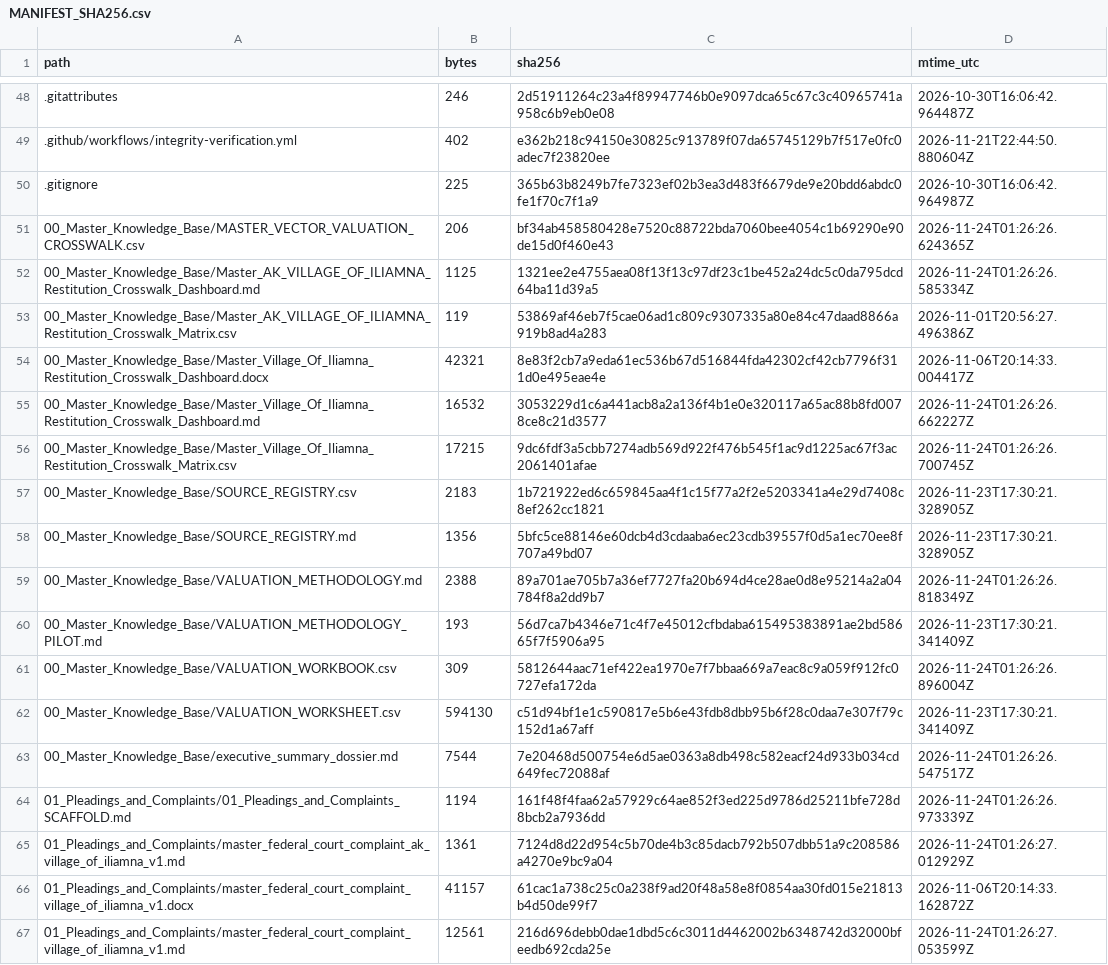
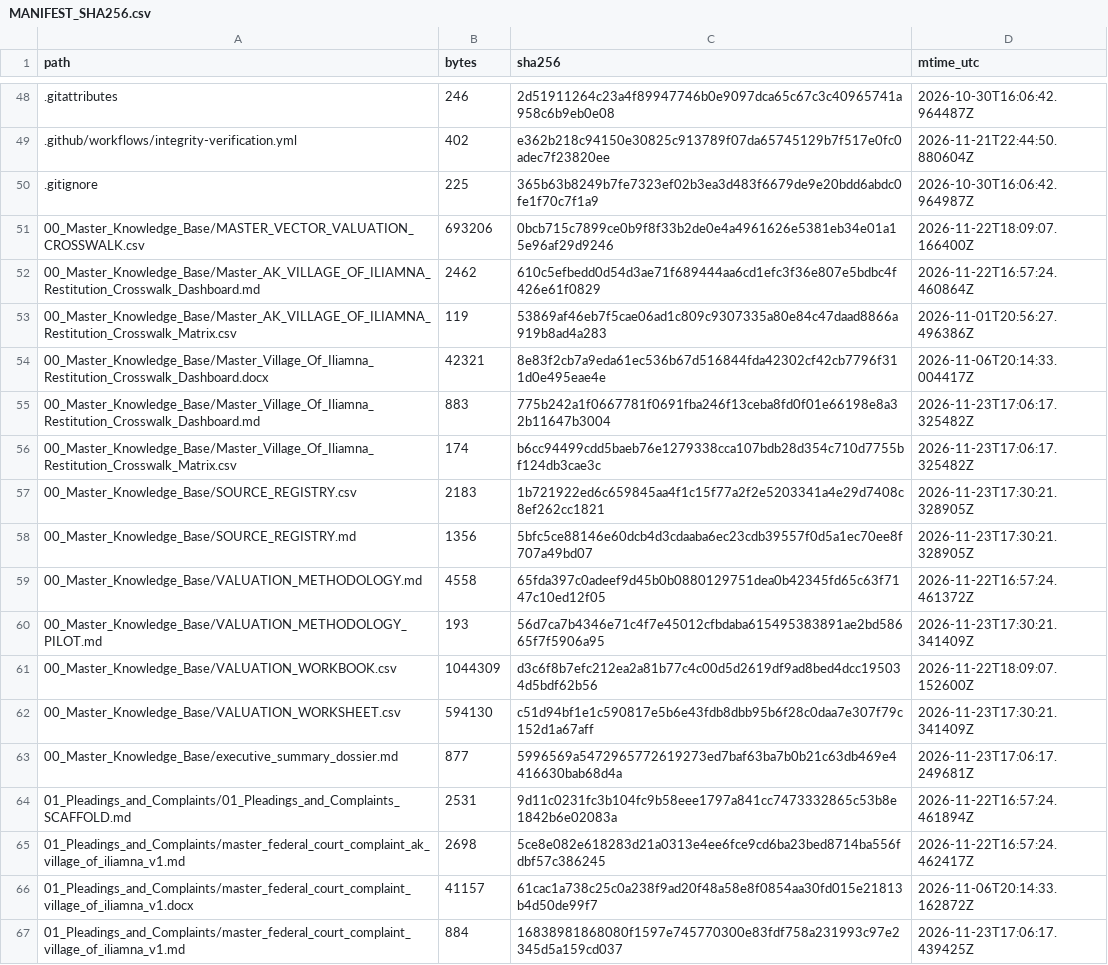
Before and after one commit to GlobalRestitutionAlliance/turtle-island-us-ak-village-of-iliamna-master-litigation, a CSV file: 99_Archives_and_Manifests/MANIFEST_SHA256.csv, drawn as a sheet; only a part is shown, gaps mark what is left out; the diff covers the shown part only.

```diff
--- a/99_Archives_and_Manifests/MANIFEST_SHA256.csv
+++ b/99_Archives_and_Manifests/MANIFEST_SHA256.csv
@@ -50,18 +50,18 @@ path,bytes,sha256,mtime_utc
 .gitignore,225,365b63b8249b7fe7323ef02b3ea3d483f6679de9e20bdd6abdc0fe1f70c7f1a9,2026-10-30T16:06:42.964987Z
-00_Master_Knowledge_Base/MASTER_VECTOR_VALUATION_CROSSWALK.csv,206,bf34ab458580428e7520c88722bda7060bee4054c1b69290e90de15d0f460e43,2026-11-24T01:26:26.624365Z
-00_Master_Knowledge_Base/Master_AK_VILLAGE_OF_ILIAMNA_Restitution_Crosswalk_Dashboard.md,1125,1321ee2e4755aea08f13f13c97df23c1be452a24dc5c0da795dcd64ba11d39a5,2026-11-24T01:26:26.585334Z
+00_Master_Knowledge_Base/MASTER_VECTOR_VALUATION_CROSSWALK.csv,693206,0bcb715c7899ce0b9f8f33b2de0e4a4961626e5381eb34e01a15e96af29d9246,2026-11-22T18:09:07.166400Z
+00_Master_Knowledge_Base/Master_AK_VILLAGE_OF_ILIAMNA_Restitution_Crosswalk_Dashboard.md,2462,610c5efbedd0d54d3ae71f689444aa6cd1efc3f36e807e5bdbc4f426e61f0829,2026-11-22T16:57:24.460864Z
 00_Master_Knowledge_Base/Master_AK_VILLAGE_OF_ILIAMNA_Restitution_Crosswalk_Matrix.csv,119,53869af46eb7f5cae06ad1c809c9307335a80e84c47daad8866a919b8ad4a283,2026-11-01T20:56:27.496386Z
 00_Master_Knowledge_Base/Master_Village_Of_Iliamna_Restitution_Crosswalk_Dashboard.docx,42321,8e83f2cb7a9eda61ec536b67d516844fda42302cf42cb7796f311d0e495eae4e,2026-11-06T20:14:33.004417Z
-00_Master_Knowledge_Base/Master_Village_Of_Iliamna_Restitution_Crosswalk_Dashboard.md,16532,3053229d1c6a441acb8a2a136f4b1e0e320117a65ac88b8fd0078ce8c21d3577,2026-11-24T01:26:26.662227Z
-00_Master_Knowledge_Base/Master_Village_Of_Iliamna_Restitution_Crosswalk_Matrix.csv,17215,9dc6fdf3a5cbb7274adb569d922f476b545f1ac9d1225ac67f3ac2061401afae,2026-11-24T01:26:26.700745Z
+00_Master_Knowledge_Base/Master_Village_Of_Iliamna_Restitution_Crosswalk_Dashboard.md,883,775b242a1f0667781f0691fba246f13ceba8fd0f01e66198e8a32b11647b3004,2026-11-23T17:06:17.325482Z
+00_Master_Knowledge_Base/Master_Village_Of_Iliamna_Restitution_Crosswalk_Matrix.csv,174,b6cc94499cdd5baeb76e1279338cca107bdb28d354c710d7755bf124db3cae3c,2026-11-23T17:06:17.325482Z
 00_Master_Knowledge_Base/SOURCE_REGISTRY.csv,2183,1b721922ed6c659845aa4f1c15f77a2f2e5203341a4e29d7408c8ef262cc1821,2026-11-23T17:30:21.328905Z
 00_Master_Knowledge_Base/SOURCE_REGISTRY.md,1356,5bfc5ce88146e60dcb4d3cdaaba6ec23cdb39557f0d5a1ec70ee8f707a49bd07,2026-11-23T17:30:21.328905Z
-00_Master_Knowledge_Base/VALUATION_METHODOLOGY.md,2388,89a701ae705b7a36ef7727fa20b694d4ce28ae0d8e95214a2a04784f8a2dd9b7,2026-11-24T01:26:26.818349Z
+00_Master_Knowledge_Base/VALUATION_METHODOLOGY.md,4558,65fda397c0adeef9d45b0b0880129751dea0b42345fd65c63f7147c10ed12f05,2026-11-22T16:57:24.461372Z
 00_Master_Knowledge_Base/VALUATION_METHODOLOGY_PILOT.md,193,56d7ca7b4346e71c4f7e45012cfbdaba615495383891ae2bd58665f7f5906a95,2026-11-23T17:30:21.341409Z
-00_Master_Knowledge_Base/VALUATION_WORKBOOK.csv,309,5812644aac71ef422ea1970e7f7bbaa669a7eac8c9a059f912fc0727efa172da,2026-11-24T01:26:26.896004Z
+00_Master_Knowledge_Base/VALUATION_WORKBOOK.csv,1044309,d3c6f8b7efc212ea2a81b77c4c00d5d2619df9ad8bed4dcc195034d5bdf62b56,2026-11-22T18:09:07.152600Z
 00_Master_Knowledge_Base/VALUATION_WORKSHEET.csv,594130,c51d94bf1e1c590817e5b6e43fdb8dbb95b6f28c0daa7e307f79c152d1a67aff,2026-11-23T17:30:21.341409Z
-00_Master_Knowledge_Base/executive_summary_dossier.md,7544,7e20468d500754e6d5ae0363a8db498c582eacf24d933b034cd649fec72088af,2026-11-24T01:26:26.547517Z
-01_Pleadings_and_Complaints/01_Pleadings_and_Complaints_SCAFFOLD.md,1194,161f48f4faa62a57929c64ae852f3ed225d9786d25211bfe728d8bcb2a7936dd,2026-11-24T01:26:26.973339Z
-01_Pleadings_and_Complaints/master_federal_court_complaint_ak_village_of_iliamna_v1.md,1361,7124d8d22d954c5b70de4b3c85dacb792b507dbb51a9c208586a4270e9bc9a04,2026-11-24T01:26:27.012929Z
+00_Master_Knowledge_Base/executive_summary_dossier.md,877,5996569a5472965772619273ed7baf63ba7b0b21c63db469e4416630bab68d4a,2026-11-23T17:06:17.249681Z
+01_Pleadings_and_Complaints/01_Pleadings_and_Complaints_SCAFFOLD.md,2531,9d11c0231fc3b104fc9b58eee1797a841cc7473332865c53b8e1842b6e02083a,2026-11-22T16:57:24.461894Z
+01_Pleadings_and_Complaints/master_federal_court_complaint_ak_village_of_iliamna_v1.md,2698,5ce8e082e618283d21a0313e4ee6fce9cd6ba23bed8714ba556fdbf57c386245,2026-11-22T16:57:24.462417Z
 01_Pleadings_and_Complaints/master_federal_court_complaint_village_of_iliamna_v1.docx,41157,61cac1a738c25c0a238f9ad20f48a58e8f0854aa30fd015e21813b4d50de99f7,2026-11-06T20:14:33.162872Z
-01_Pleadings_and_Complaints/master_federal_court_complaint_village_of_iliamna_v1.md,12561,216d696debb0dae1dbd5c6c3011d4462002b6348742d32000bfeedb692cda25e,2026-11-24T01:26:27.053599Z
+01_Pleadings_and_Complaints/master_federal_court_complaint_village_of_iliamna_v1.md,884,16838981868080f1597e745770300e83fdf758a231993c97e2345d5a159cd037,2026-11-23T17:06:17.439425Z
```
Also changed, not shown: 80 edited cells elsewhere in this file, 37 other files.
